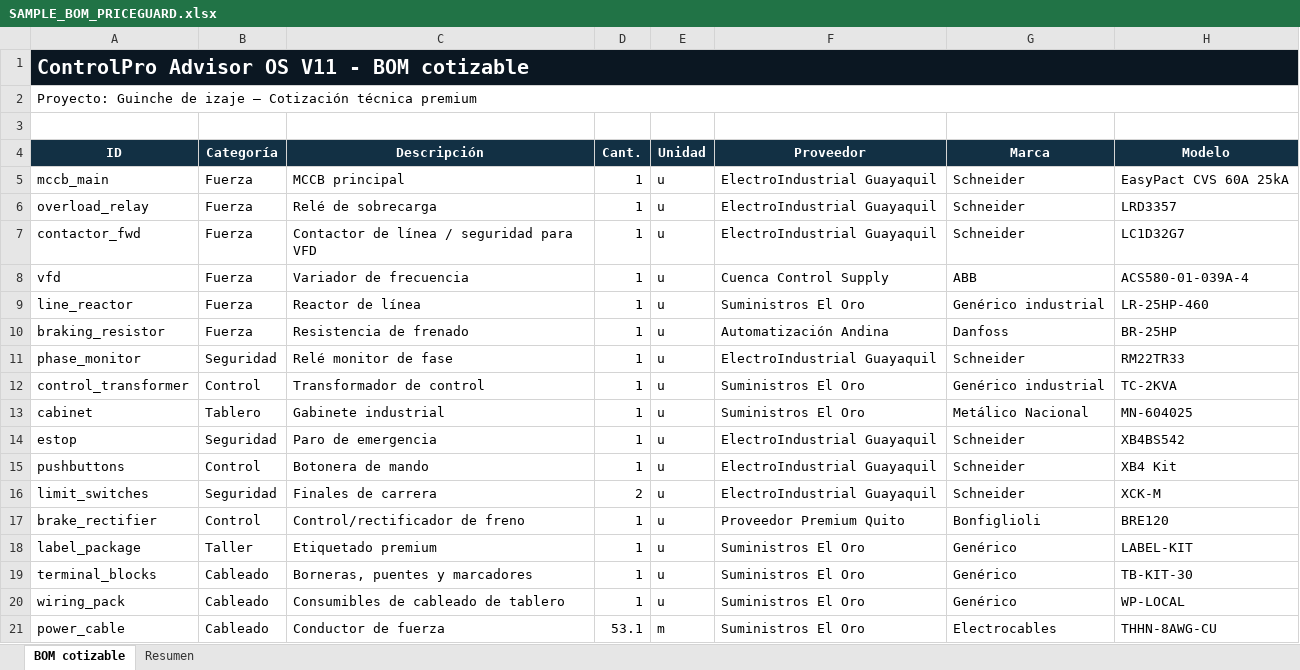
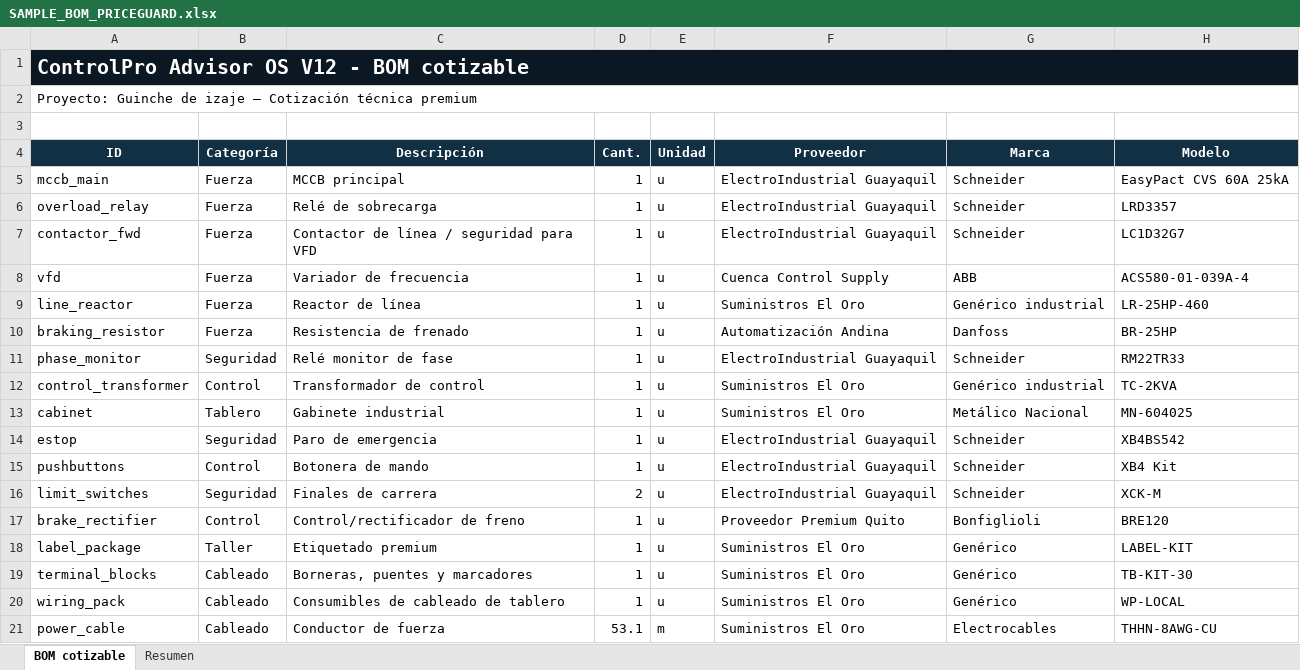
Before and after one commit to JuanCarlosCastillo-ops/controlpro-advisor-os-v9-pricetrust-closing, an Excel workbook: deliverables/SAMPLE_BOM_PRICEGUARD.xlsx, sheet BOM cotizable, drawn as a sheet; only a part is shown; values as stored, in another font and other column widths than the file's, no borders; the diff names each change by its address in the sheet, - before the commit and + after, or states it on an @@ line.

Commit message:
Actualizar a ControlPro V12 MarketPilot Lock

```diff
--- a/deliverables/SAMPLE_BOM_PRICEGUARD.xlsx (sheet BOM cotizable)
+++ b/deliverables/SAMPLE_BOM_PRICEGUARD.xlsx (sheet BOM cotizable)
-A1 (ID): ControlPro Advisor OS V11 - BOM cotizable
+A1 (ID): ControlPro Advisor OS V12 - BOM cotizable
```
Also changed, not shown: 32 other files.
